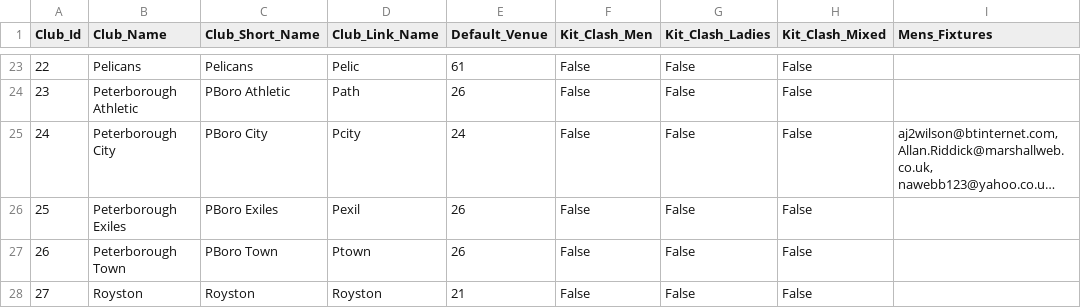
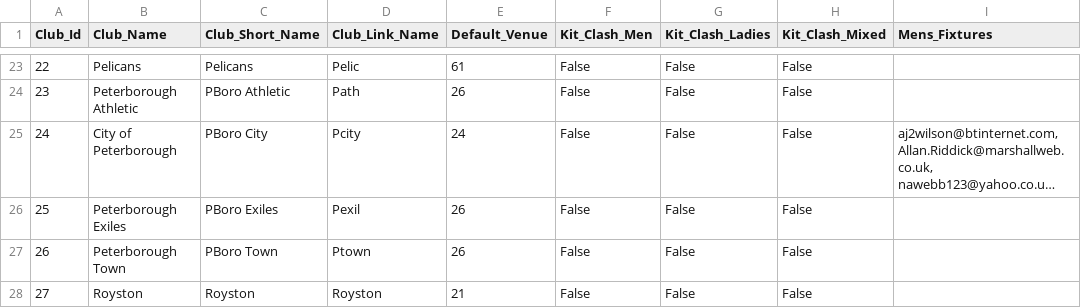
Before and after one commit to cshc/cshc_website, a CSV file: cshcsite/import/csv/Opposition_Clubs.csv, drawn as a sheet; only a part is shown, gaps mark what is left out; long unchanged cells end in …; the diff names each change by its address in the sheet, - before the commit and + after, or states it on an @@ line.

```diff
--- a/cshcsite/import/csv/Opposition_Clubs.csv
+++ b/cshcsite/import/csv/Opposition_Clubs.csv
-B25 (Club_Name): Peterborough City
+B25 (Club_Name): City of Peterborough
```
Also changed, not shown: cshcsite/import/csv/Team_Seasons.csv, 7 other files.
